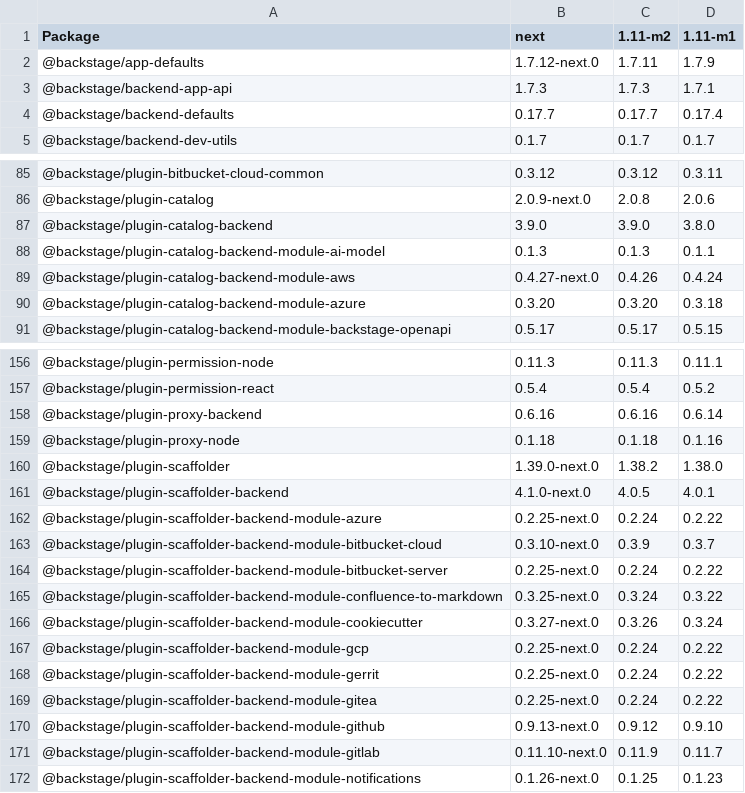
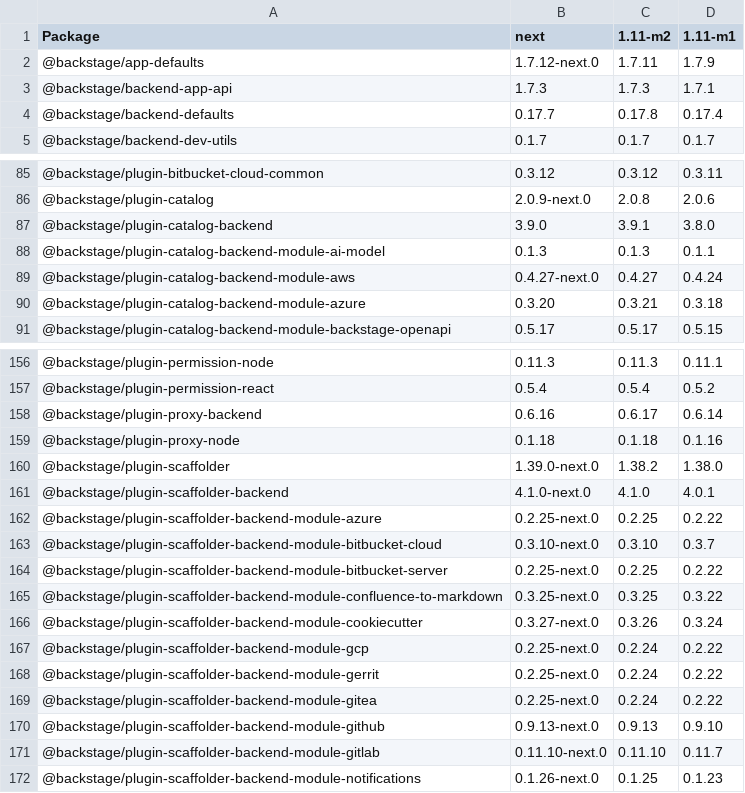
Before and after one commit to christoph-jerolimov/rhdh-changelogs, a CSV file: tables/package-versions-last-3-releases.csv, drawn as a sheet; only a part is shown, gaps mark what is left out; the diff covers the shown part only.

```diff
--- a/tables/package-versions-last-3-releases.csv
+++ b/tables/package-versions-last-3-releases.csv
@@ -3,3 +3,3 @@ Package,next,1.11-m2,1.11-m1
 @backstage/backend-app-api,1.7.3,1.7.3,1.7.1
-@backstage/backend-defaults,0.17.7,0.17.7,0.17.4
+@backstage/backend-defaults,0.17.7,0.17.8,0.17.4
 @backstage/backend-dev-utils,0.1.7,0.1.7,0.1.7
@@ -86,6 +86,6 @@ Package,next,1.11-m2,1.11-m1
 @backstage/plugin-catalog,2.0.9-next.0,2.0.8,2.0.6
-@backstage/plugin-catalog-backend,3.9.0,3.9.0,3.8.0
+@backstage/plugin-catalog-backend,3.9.0,3.9.1,3.8.0
 @backstage/plugin-catalog-backend-module-ai-model,0.1.3,0.1.3,0.1.1
-@backstage/plugin-catalog-backend-module-aws,0.4.27-next.0,0.4.26,0.4.24
-@backstage/plugin-catalog-backend-module-azure,0.3.20,0.3.20,0.3.18
+@backstage/plugin-catalog-backend-module-aws,0.4.27-next.0,0.4.27,0.4.24
+@backstage/plugin-catalog-backend-module-azure,0.3.20,0.3.21,0.3.18
 @backstage/plugin-catalog-backend-module-backstage-openapi,0.5.17,0.5.17,0.5.15
@@ -157,10 +157,10 @@ Package,next,1.11-m2,1.11-m1
 @backstage/plugin-permission-react,0.5.4,0.5.4,0.5.2
-@backstage/plugin-proxy-backend,0.6.16,0.6.16,0.6.14
+@backstage/plugin-proxy-backend,0.6.16,0.6.17,0.6.14
 @backstage/plugin-proxy-node,0.1.18,0.1.18,0.1.16
 @backstage/plugin-scaffolder,1.39.0-next.0,1.38.2,1.38.0
-@backstage/plugin-scaffolder-backend,4.1.0-next.0,4.0.5,4.0.1
-@backstage/plugin-scaffolder-backend-module-azure,0.2.25-next.0,0.2.24,0.2.22
-@backstage/plugin-scaffolder-backend-module-bitbucket-cloud,0.3.10-next.0,0.3.9,0.3.7
-@backstage/plugin-scaffolder-backend-module-bitbucket-server,0.2.25-next.0,0.2.24,0.2.22
-@backstage/plugin-scaffolder-backend-module-confluence-to-markdown,0.3.25-next.0,0.3.24,0.3.22
+@backstage/plugin-scaffolder-backend,4.1.0-next.0,4.1.0,4.0.1
+@backstage/plugin-scaffolder-backend-module-azure,0.2.25-next.0,0.2.25,0.2.22
+@backstage/plugin-scaffolder-backend-module-bitbucket-cloud,0.3.10-next.0,0.3.10,0.3.7
+@backstage/plugin-scaffolder-backend-module-bitbucket-server,0.2.25-next.0,0.2.25,0.2.22
+@backstage/plugin-scaffolder-backend-module-confluence-to-markdown,0.3.25-next.0,0.3.25,0.3.22
 @backstage/plugin-scaffolder-backend-module-cookiecutter,0.3.27-next.0,0.3.26,0.3.24
@@ -169,4 +169,4 @@ Package,next,1.11-m2,1.11-m1
 @backstage/plugin-scaffolder-backend-module-gitea,0.2.25-next.0,0.2.24,0.2.22
-@backstage/plugin-scaffolder-backend-module-github,0.9.13-next.0,0.9.12,0.9.10
-@backstage/plugin-scaffolder-backend-module-gitlab,0.11.10-next.0,0.11.9,0.11.7
+@backstage/plugin-scaffolder-backend-module-github,0.9.13-next.0,0.9.13,0.9.10
+@backstage/plugin-scaffolder-backend-module-gitlab,0.11.10-next.0,0.11.10,0.11.7
 @backstage/plugin-scaffolder-backend-module-notifications,0.1.26-next.0,0.1.25,0.1.23
```
Also changed, not shown: 8 edited cells elsewhere in this file, tables/number-of-changed-packages.csv, tables/package-versions-all-releases.csv, 35 other files.
